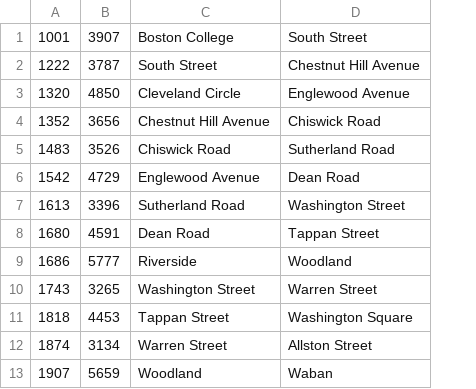
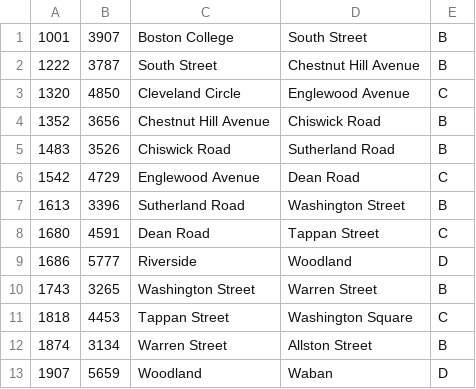
Before and after one commit to ZakirChaudry/MBTA_Comparison, a CSV file: GreenLineStops.csv, drawn as a sheet; only a part is shown; the diff names each change by its address in the sheet, - before the commit and + after, or states it on an @@ line.

```diff
--- a/GreenLineStops.csv
+++ b/GreenLineStops.csv
+column E, rows 1-13: B | B | C | B | B | C | B | C | D | B | C | B | D
```
Also changed, not shown: 2 other files.
